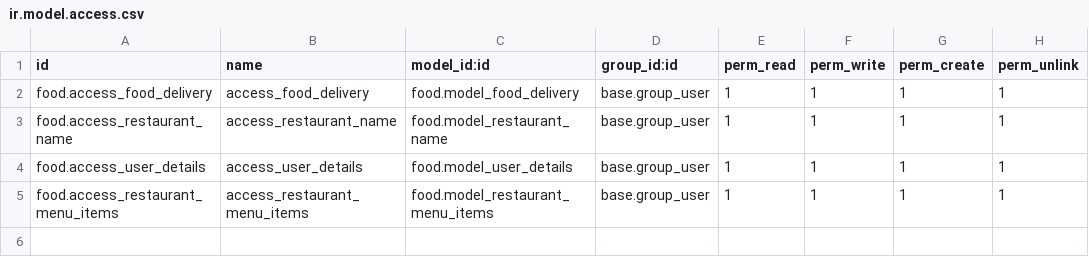
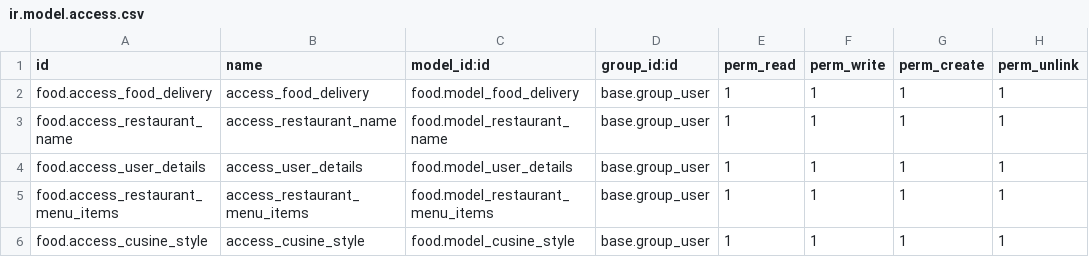
Before and after one commit to alsh-odoo/food_delivery, a CSV file: food/security/ir.model.access.csv, drawn as a sheet; the diff names each change by its address in the sheet, - before the commit and + after, or states it on an @@ line.

```diff
--- a/food/security/ir.model.access.csv
+++ b/food/security/ir.model.access.csv
+row 6: food.access_cusine_style | access_cusine_style | food.model_cusine_style | base.group_user | 1 | 1 | 1 | 1
```
Also changed, not shown: 10 other files.
